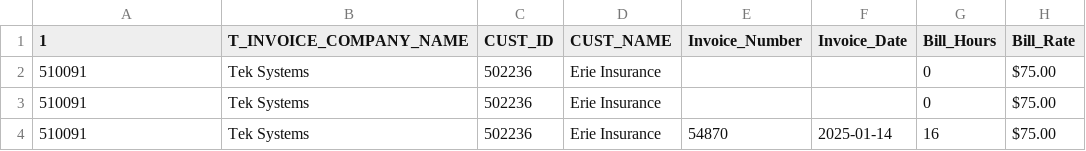
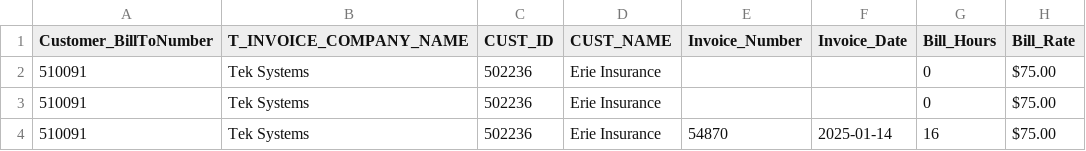
Before and after one commit to ravitejavavilala07-source/subcontractor, a CSV file: SW Pivot Table Service Dates 01.01.25_05.31.25.csv, drawn as a sheet; only a part is shown; the diff names each change by its address in the sheet, - before the commit and + after, or states it on an @@ line.

```diff
--- a/SW Pivot Table Service Dates 01.01.25_05.31.25.csv
+++ b/SW Pivot Table Service Dates 01.01.25_05.31.25.csv
-A1: 1
+A1: Customer_BillToNumber
```
Also changed, not shown: 4 other files.
